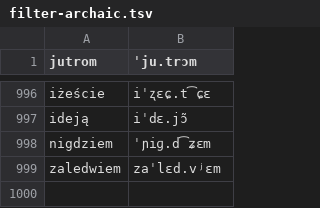
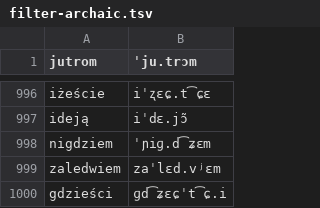
Before and after one commit to jimregan/wolnelektury-speech-corpus, a TSV file: pron-data/filter-archaic.tsv, drawn as a sheet; only a part is shown, gaps mark what is left out.

```diff
--- a/pron-data/filter-archaic.tsv
+++ b/pron-data/filter-archaic.tsv
@@ -999 +999,2 @@ nigdziem	ˈɲiɡ.d͡ʑɛm
 zaledwiem	zaˈlɛd.vʲɛm
+gdzieści	ɡd͡ʑɛɕˈt͡ɕ.i
```
Also changed, not shown: pron-data/pronounce-as.tsv, specific-norms.tsv.
